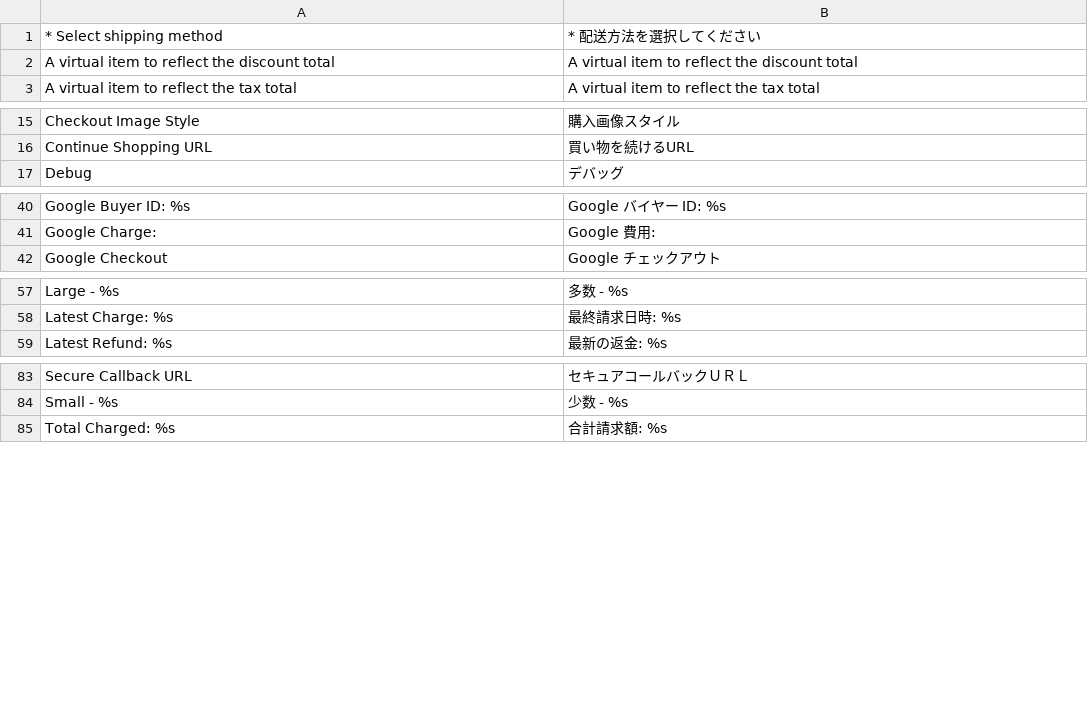
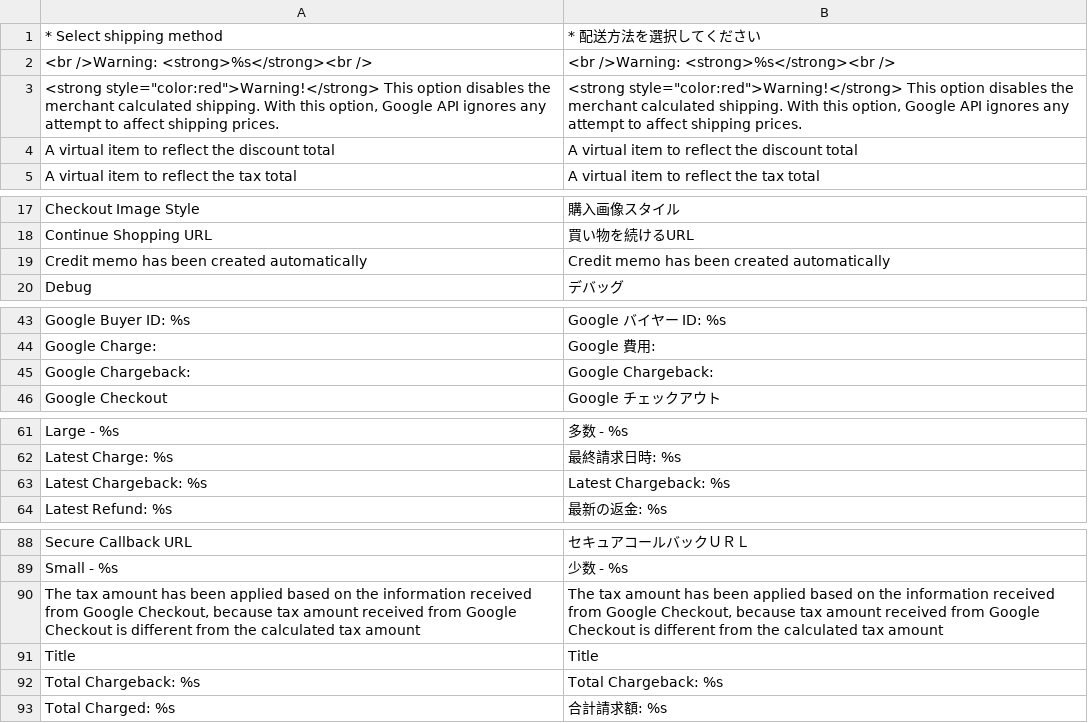
Before and after one commit to nojimage/Magento-Japanese-Translation, a CSV file: Mage_GoogleCheckout.csv, drawn as a sheet; only a part is shown, gaps mark what is left out; the diff covers the shown part only.

```diff
--- a/Mage_GoogleCheckout.csv
+++ b/Mage_GoogleCheckout.csv
@@ -1,2 +1,4 @@
 "* Select shipping method","* 配送方法を選択してください"
+"<br />Warning: <strong>%s</strong><br />","<br />Warning: <strong>%s</strong><br />"
+"<strong style=""color:red"">Warning!</strong> This option disables the merchant calculated shipping. With this option, Google API ignores any attempt to affect shipping prices.","<strong style=""color:red"">Warning!</strong> This option disables the merchant calculated shipping. With this option, Google API ignores any attempt to affect shipping prices."
 "A virtual item to reflect the discount total","A virtual item to reflect the discount total"
@@ -16,2 +18,3 @@
 "Continue Shopping URL","買い物を続けるURL"
+"Credit memo has been created automatically","Credit memo has been created automatically"
 "Debug","デバッグ"
@@ -41,2 +44,3 @@
 "Google Charge:","Google 費用:"
+"Google Chargeback:","Google Chargeback:"
 "Google Checkout","Google チェックアウト"
@@ -58,2 +62,3 @@
 "Latest Charge: %s","最終請求日時: %s"
+"Latest Chargeback: %s","Latest Chargeback: %s"
 "Latest Refund: %s","最新の返金: %s"
@@ -84,2 +89,5 @@
 "Small - %s","少数 - %s"
+"The tax amount has been applied based on the information received from Google Checkout, because tax amount received from Google Checkout is different from the calculated tax amount","The tax amount has been applied based on the information received from Google Checkout, because tax amount received from Google Checkout is different from the calculated tax amount"
+"Title","Title"
+"Total Chargeback: %s","Total Chargeback: %s"
 "Total Charged: %s","合計請求額: %s"
```
Also changed, not shown: 1 removed row elsewhere in this file, Mage_GiftMessage.csv, Mage_Newsletter.csv, 23 other files.
